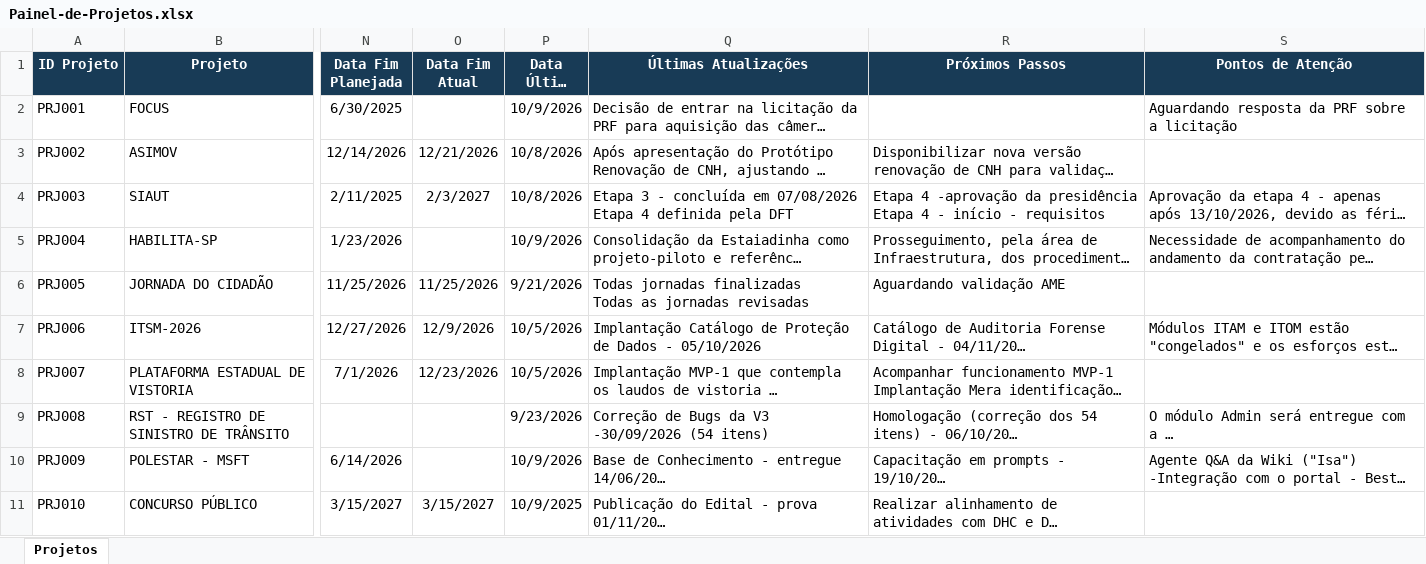
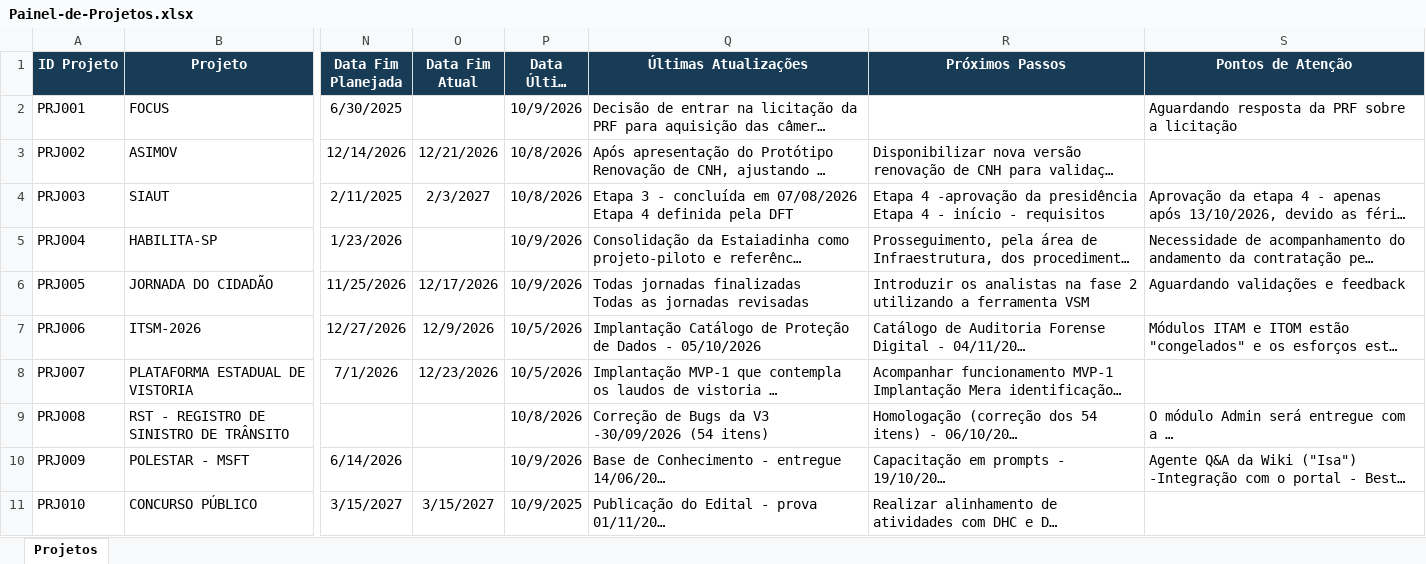
Before and after one commit to Aegeape/Painel-de-Projetos-Estrategicos, an Excel workbook: Painel-de-Projetos.xlsx, sheet Projetos, drawn as a sheet; only a part is shown, gaps mark what is left out; long unchanged cells end in …; values as stored, in another font and other column widths than the file's, no borders; the diff names each change by its address in the sheet, - before the commit and + after, or states it on an @@ line.

Commit message:
Add files via upload

```diff
--- a/Painel-de-Projetos.xlsx (sheet Projetos)
+++ b/Painel-de-Projetos.xlsx (sheet Projetos)
-O6 (Data Fim Atual): 11/25/2026
+O6 (Data Fim Atual): 12/17/2026
-P6 (Data Última RAP): 9/21/2026
+P6 (Data Última RAP): 10/9/2026
-R6 (Próximos Passos): Aguardando validação AME
+R6 (Próximos Passos): Introduzir os analistas na fase 2 utilizando a ferramenta VSM
-S6 (Pontos de Atenção): (empty)
+S6 (Pontos de Atenção): Aguardando validações e feedback
-P9 (Data Última RAP): 9/23/2026
+P9 (Data Última RAP): 10/8/2026
```
